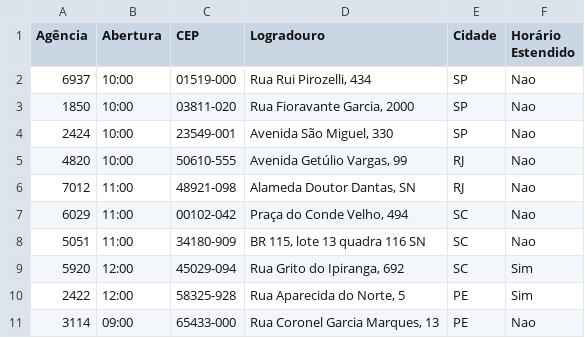
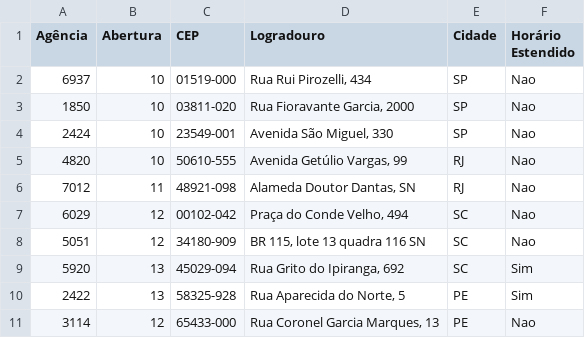
Before and after one commit to maoshie/SAS, a CSV file: DadosAg.csv, drawn as a sheet.

```diff
--- a/DadosAg.csv
+++ b/DadosAg.csv
@@ -1,11 +1,11 @@
 Agência;Abertura;CEP;Logradouro;Cidade;Horário Estendido
-6937;10:00;01519-000;Rua Rui Pirozelli, 434;SP;Nao
-1850;10:00;03811-020;Rua Fioravante Garcia, 2000;SP;Nao
-2424;10:00;23549-001;Avenida São Miguel, 330;SP;Nao
-4820;10:00;50610-555;Avenida Getúlio Vargas, 99;RJ;Nao
-7012;11:00;48921-098;Alameda Doutor Dantas, SN;RJ;Nao
-6029;11:00;00102-042;Praça do Conde Velho, 494;SC;Nao
-5051;11:00;34180-909;BR 115, lote 13 quadra 116 SN;SC;Nao
-5920;12:00;45029-094;Rua Grito do Ipiranga, 692;SC;Sim
-2422;12:00;58325-928;Rua Aparecida do Norte, 5;PE;Sim
-3114;09:00;65433-000;Rua Coronel Garcia Marques, 13;PE;Nao
+6937;10;01519-000;Rua Rui Pirozelli, 434;SP;Nao
+1850;10;03811-020;Rua Fioravante Garcia, 2000;SP;Nao
+2424;10;23549-001;Avenida São Miguel, 330;SP;Nao
+4820;10;50610-555;Avenida Getúlio Vargas, 99;RJ;Nao
+7012;11;48921-098;Alameda Doutor Dantas, SN;RJ;Nao
+6029;12;00102-042;Praça do Conde Velho, 494;SC;Nao
+5051;12;34180-909;BR 115, lote 13 quadra 116 SN;SC;Nao
+5920;13;45029-094;Rua Grito do Ipiranga, 692;SC;Sim
+2422;13;58325-928;Rua Aparecida do Norte, 5;PE;Sim
+3114;12;65433-000;Rua Coronel Garcia Marques, 13;PE;Nao
```
Also changed, not shown: 1 other file.
